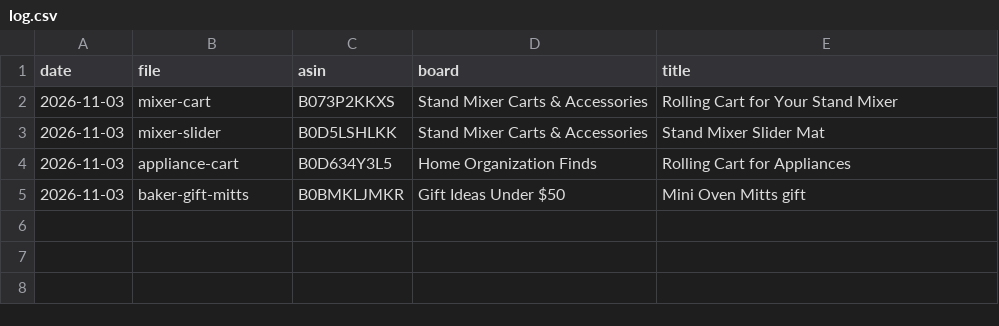
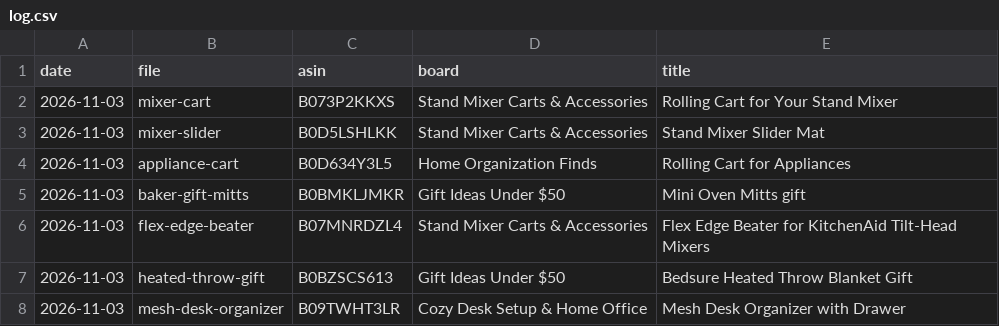
Before and after one commit to juangranero2003-design/nicefinds, a CSV file: pins/log.csv, drawn as a sheet.

```diff
--- a/pins/log.csv
+++ b/pins/log.csv
@@ -5 +5,4 @@ date,file,asin,board,title
 2026-11-03,baker-gift-mitts,B0BMKLJMKR,Gift Ideas Under $50,Mini Oven Mitts gift
+2026-11-03,flex-edge-beater,B07MNRDZL4,Stand Mixer Carts & Accessories,Flex Edge Beater for KitchenAid Tilt-Head Mixers
+2026-11-03,heated-throw-gift,B0BZSCS613,Gift Ideas Under $50,Bedsure Heated Throw Blanket Gift
+2026-11-03,mesh-desk-organizer,B09TWHT3LR,Cozy Desk Setup & Home Office,Mesh Desk Organizer with Drawer
```
Also changed, not shown: 4 other files.
